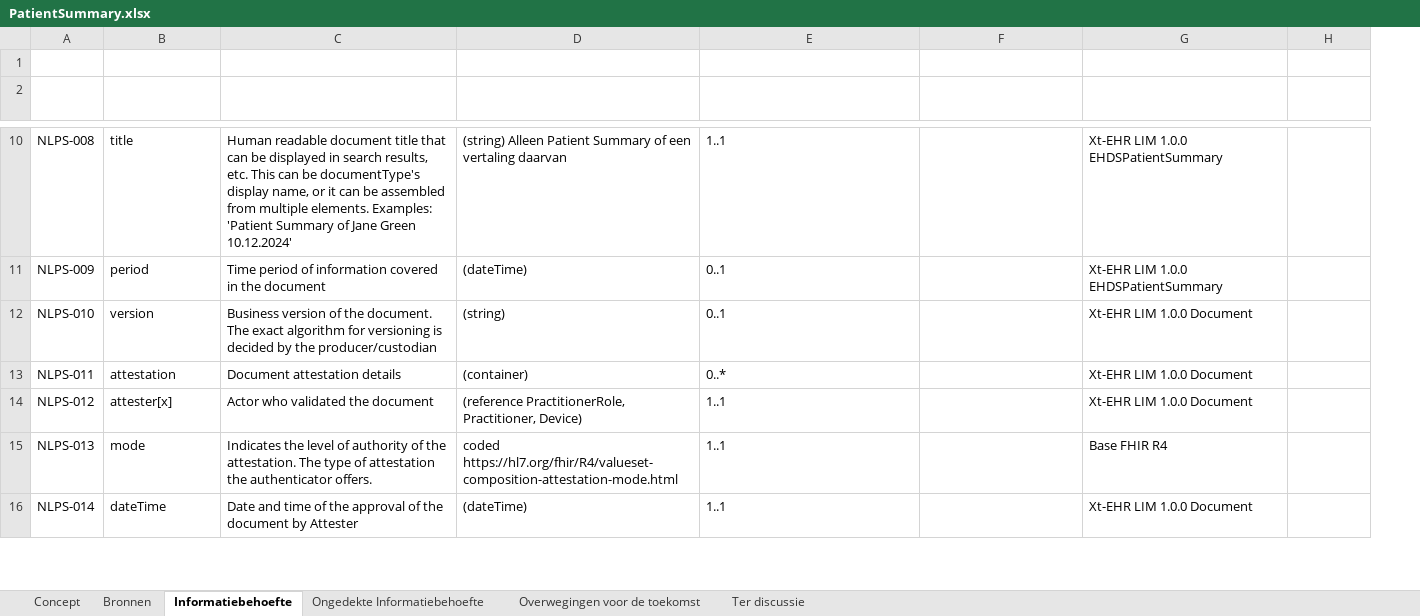
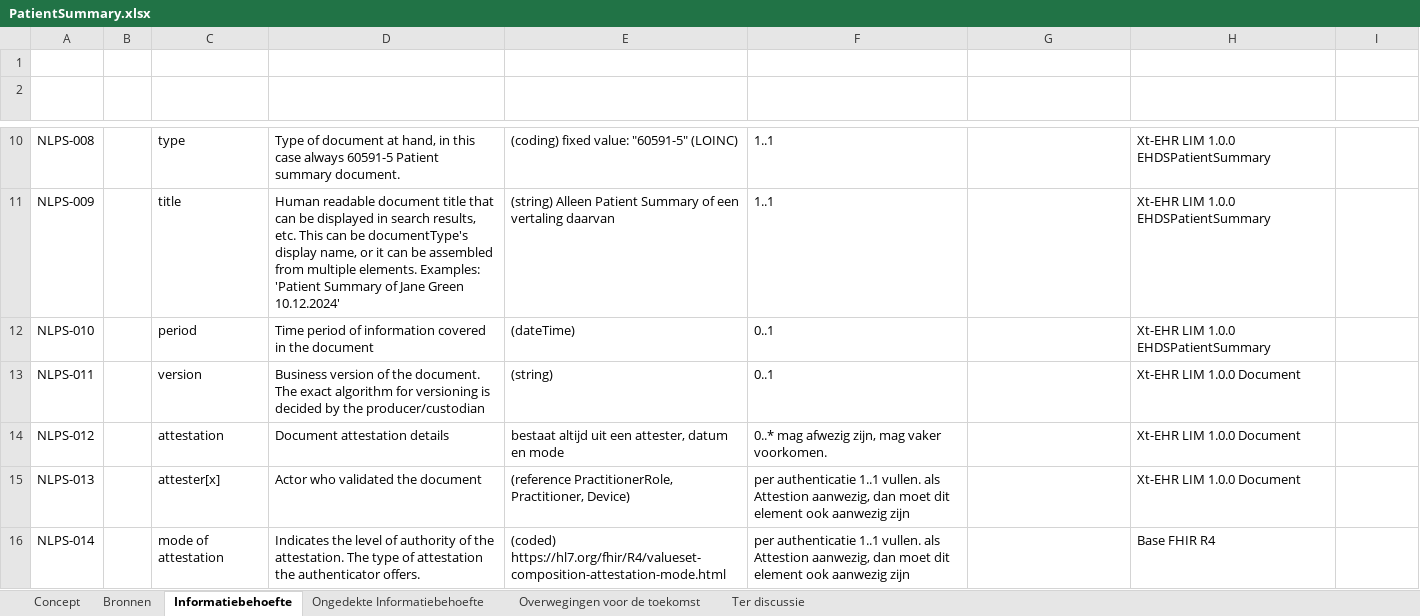
Before and after one commit to Nictiz/NL-PS-IG, an Excel workbook: input/requirements/PatientSummary.xlsx, sheet Informatiebehoefte, drawn as a sheet; only a part is shown, gaps mark what is left out; values as stored, in another font and other column widths than the file's, no borders; table styles not drawn; addresses are those after the commit; the diff covers the shown part only; the diff names each change by its address in the sheet, - before the commit and + after, or states it on an @@ line.

```diff
--- a/input/requirements/PatientSummary.xlsx (sheet Informatiebehoefte)
+++ b/input/requirements/PatientSummary.xlsx (sheet Informatiebehoefte)
+column B (Label), empty
-C10 (Naam): title
+C10 (Naam): type
-D10 (Omschrijving): Human readable document title that can be displayed in search results, etc. This can be documentType's display name, or it can be assembled from multiple elements. Examples: 'Patient Summary of Jane Green 10.12.2024'
+D10 (Omschrijving): Type of document at hand, in this case always 60591-5 Patient summary document.
-E10 (Variabiliteit): (string) Alleen Patient Summary of een vertaling daarvan
+E10 (Variabiliteit): (coding) fixed value: "60591-5" (LOINC)
-C11 (Naam): period
+C11 (Naam): title
-D11 (Omschrijving): Time period of information covered in the document
+D11 (Omschrijving): Human readable document title that can be displayed in search results, etc. This can be documentType's display name, or it can be assembled from multiple elements. Examples: 'Patient Summary of Jane Green 10.12.2024'
-E11 (Variabiliteit): (dateTime)
+E11 (Variabiliteit): (string) Alleen Patient Summary of een vertaling daarvan
-F11 (Aanwezigheid): 0..1
+F11 (Aanwezigheid): 1..1
-C12 (Naam): version
+C12 (Naam): period
-D12 (Omschrijving): Business version of the document. The exact algorithm for versioning is decided by the producer/custodian
+D12 (Omschrijving): Time period of information covered in the document
-E12 (Variabiliteit): (string)
+E12 (Variabiliteit): (dateTime)
-H12 (Herkomst): Xt-EHR LIM 1.0.0 Document
+H12 (Herkomst): Xt-EHR LIM 1.0.0 EHDSPatientSummary
-C13 (Naam): attestation
+C13 (Naam): version
-D13 (Omschrijving): Document attestation details
+D13 (Omschrijving): Business version of the document. The exact algorithm for versioning is decided by the producer/custodian
-E13 (Variabiliteit): (container)
+E13 (Variabiliteit): (string)
-F13 (Aanwezigheid): 0..*
+F13 (Aanwezigheid): 0..1
-C14 (Naam): attester[x]
+C14 (Naam): attestation
-D14 (Omschrijving): Actor who validated the document
+D14 (Omschrijving): Document attestation details
-E14 (Variabiliteit): (reference PractitionerRole, Practitioner, Device)
+E14 (Variabiliteit): bestaat altijd uit een attester, datum en mode
-F14 (Aanwezigheid): 1..1
+F14 (Aanwezigheid): 0..* mag afwezig zijn, mag vaker voorkomen.
-C15 (Naam): mode
+C15 (Naam): attester[x]
-D15 (Omschrijving): Indicates the level of authority of the attestation. The type of attestation the authenticator offers.
+D15 (Omschrijving): Actor who validated the document
-E15 (Variabiliteit): coded https://hl7.org/fhir/R4/valueset-composition-attestation-mode.html
+E15 (Variabiliteit): (reference PractitionerRole, Practitioner, Device)
-F15:F16 (Aanwezigheid): 1..1
+F15:F16 (Aanwezigheid): per authenticatie 1..1 vullen. als Attestion aanwezig, dan moet dit element ook aanwezig zijn
-H15 (Herkomst): Base FHIR R4
+H15 (Herkomst): Xt-EHR LIM 1.0.0 Document
-C16 (Naam): dateTime
+C16 (Naam): mode of attestation
-D16 (Omschrijving): Date and time of the approval of the document by Attester
+D16 (Omschrijving): Indicates the level of authority of the attestation. The type of attestation the authenticator offers.
-E16 (Variabiliteit): (dateTime)
+E16 (Variabiliteit): (coded) https://hl7.org/fhir/R4/valueset-composition-attestation-mode.html
-H16 (Herkomst): Xt-EHR LIM 1.0.0 Document
+H16 (Herkomst): Base FHIR R4
```
Also changed, not shown: 1 added row, 98 edited cells and cell formats elsewhere in this sheet, sheet Ter discussie, sheet Concept.
